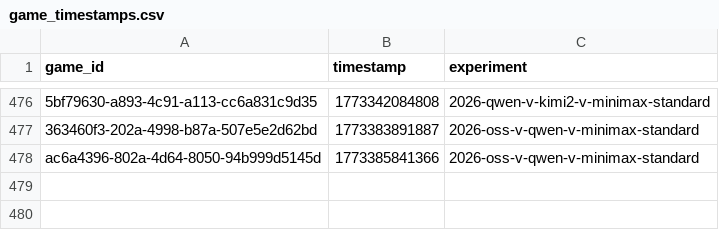
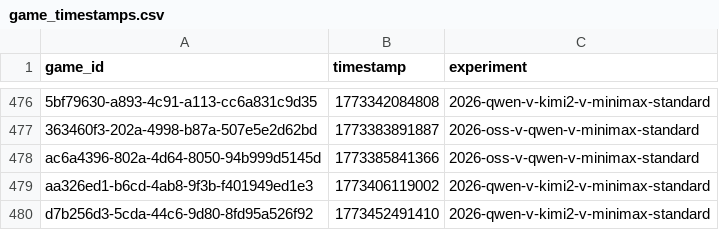
Before and after one commit to CIVITAS-John/vox-deorum-analysis, a CSV file: game_timestamps.csv, drawn as a sheet; only a part is shown, gaps mark what is left out; the diff names each change by its address in the sheet, - before the commit and + after, or states it on an @@ line.

```diff
--- a/game_timestamps.csv
+++ b/game_timestamps.csv
+row 479: aa326ed1-b6cd-4ab8-9f3b-f401949ed1e3 | 1773406119002 | 2026-qwen-v-kimi2-v-minimax-standard
+row 480: d7b256d3-5cda-44c6-9d80-8fd95a526f92 | 1773452491410 | 2026-qwen-v-kimi2-v-minimax-standard
```
Also changed, not shown: models/output/baseline_feature_importance.csv, models/output/groupedmlp_feature_importance.csv, 3 other files.
